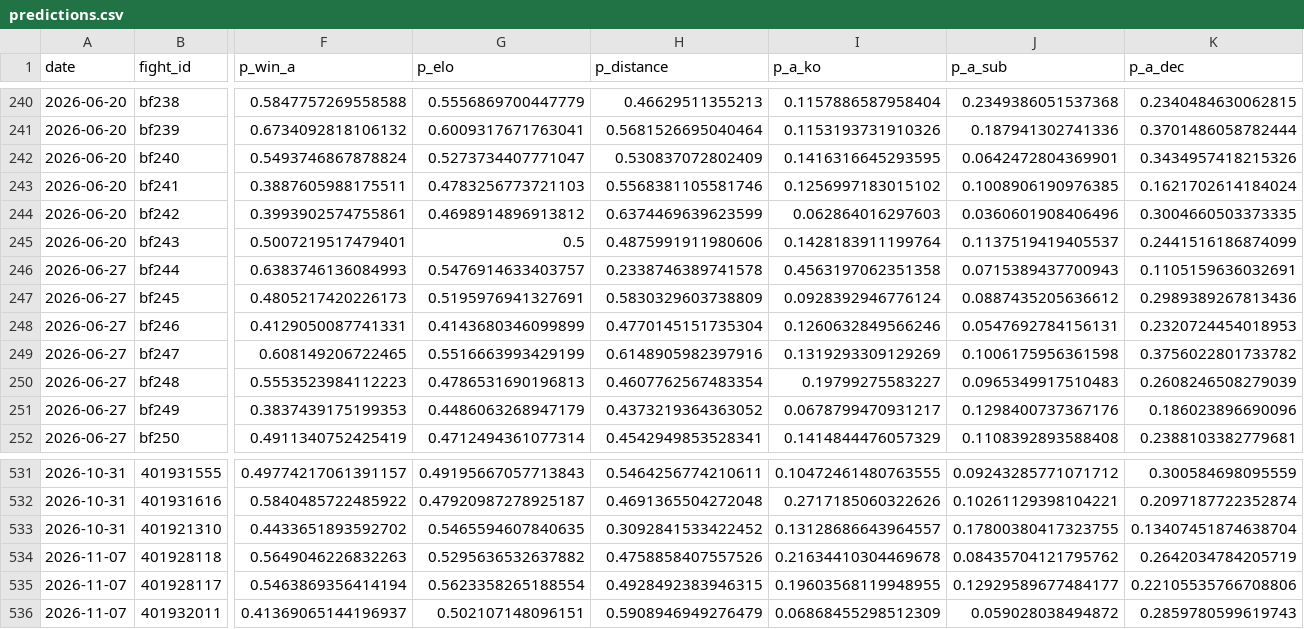
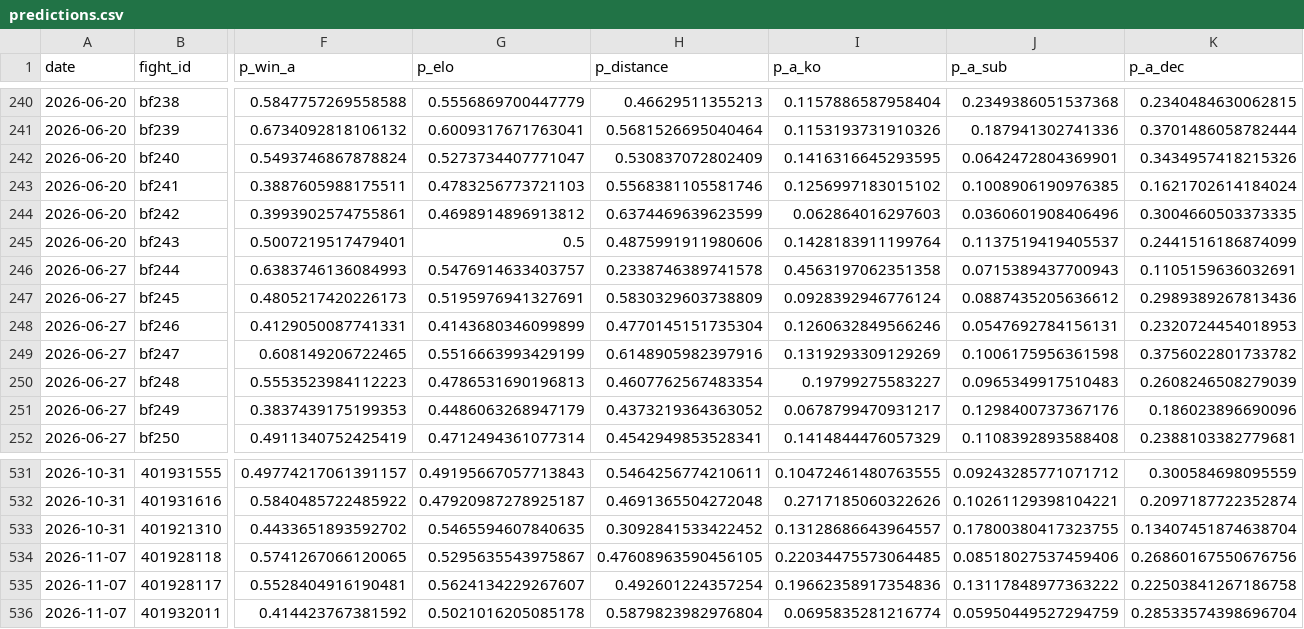
Before and after one commit to azcal/mbm-mma, a CSV file: logs/predictions.csv, drawn as a sheet; only a part is shown, gaps mark what is left out; the diff covers the shown part only; the diff names each change by its address in the sheet, - before the commit and + after, or states it on an @@ line.

```diff
--- a/logs/predictions.csv
+++ b/logs/predictions.csv
-F534 (p_win_a): 0.5649046226832263
+F534 (p_win_a): 0.5741267066120065
-G534 (p_elo): 0.5295636532637882
+G534 (p_elo): 0.5295635543975867
-H534 (p_distance): 0.4758858407557526
+H534 (p_distance): 0.47608963590456105
-I534 (p_a_ko): 0.21634410304469678
+I534 (p_a_ko): 0.22034475573064485
-J534 (p_a_sub): 0.08435704121795762
+J534 (p_a_sub): 0.08518027537459406
-K534 (p_a_dec): 0.2642034784205719
+K534 (p_a_dec): 0.26860167550676756
-F535 (p_win_a): 0.5463869356414194
+F535 (p_win_a): 0.5528404916190481
-G535 (p_elo): 0.5623358265188554
+G535 (p_elo): 0.5624134229267607
-H535 (p_distance): 0.4928492383946315
+H535 (p_distance): 0.492601224357254
-I535 (p_a_ko): 0.19603568119948955
+I535 (p_a_ko): 0.19662358917354836
-J535 (p_a_sub): 0.12929589677484177
+J535 (p_a_sub): 0.13117848977363222
-K535 (p_a_dec): 0.22105535766708806
+K535 (p_a_dec): 0.22503841267186758
-F536 (p_win_a): 0.41369065144196937
+F536 (p_win_a): 0.414423767381592
-G536 (p_elo): 0.502107148096151
+G536 (p_elo): 0.5021016205085178
-H536 (p_distance): 0.5908946949276479
+H536 (p_distance): 0.5879823982976804
-I536 (p_a_ko): 0.06868455298512309
+I536 (p_a_ko): 0.0695835281216774
-J536 (p_a_sub): 0.059028038494872
+J536 (p_a_sub): 0.05950449527294759
-K536 (p_a_dec): 0.2859780599619743
+K536 (p_a_dec): 0.28533574398696704
```
Also changed, not shown: 110 edited cells elsewhere in this file, 4 other files.
